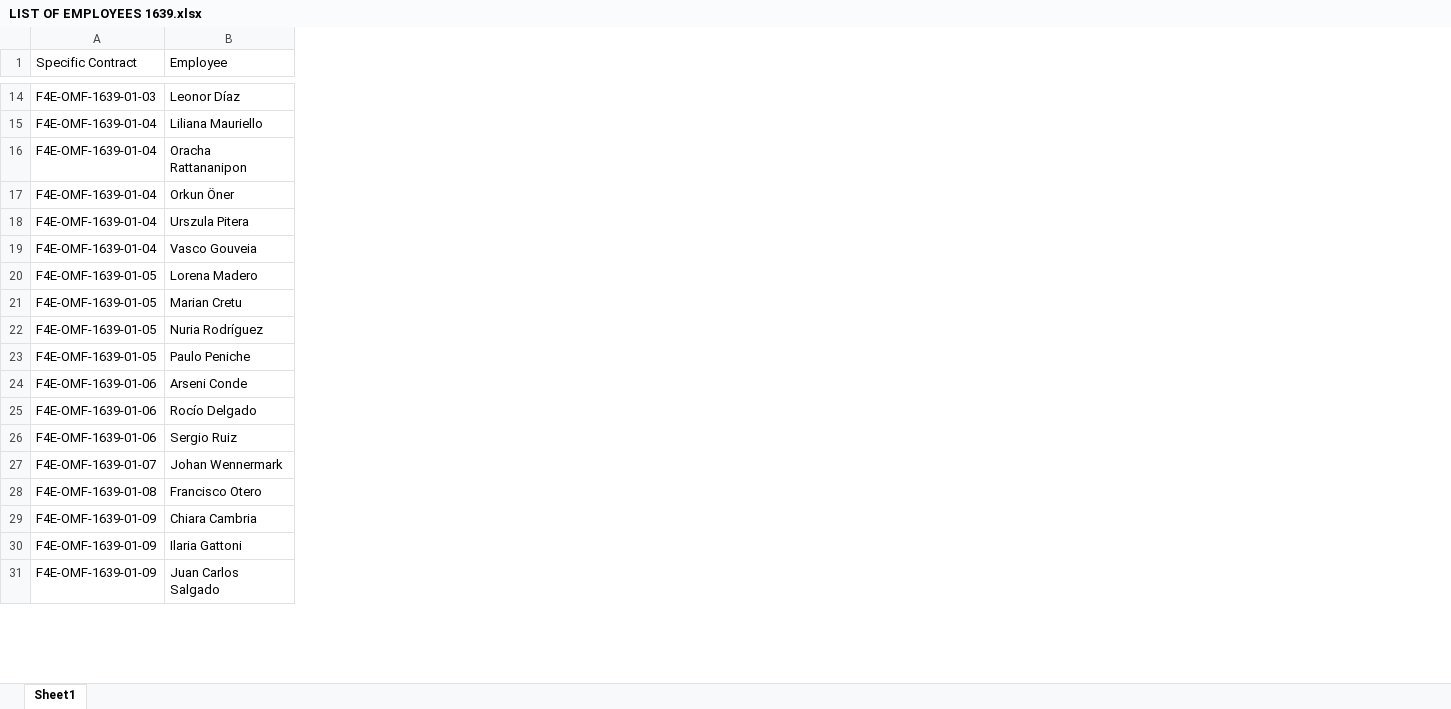
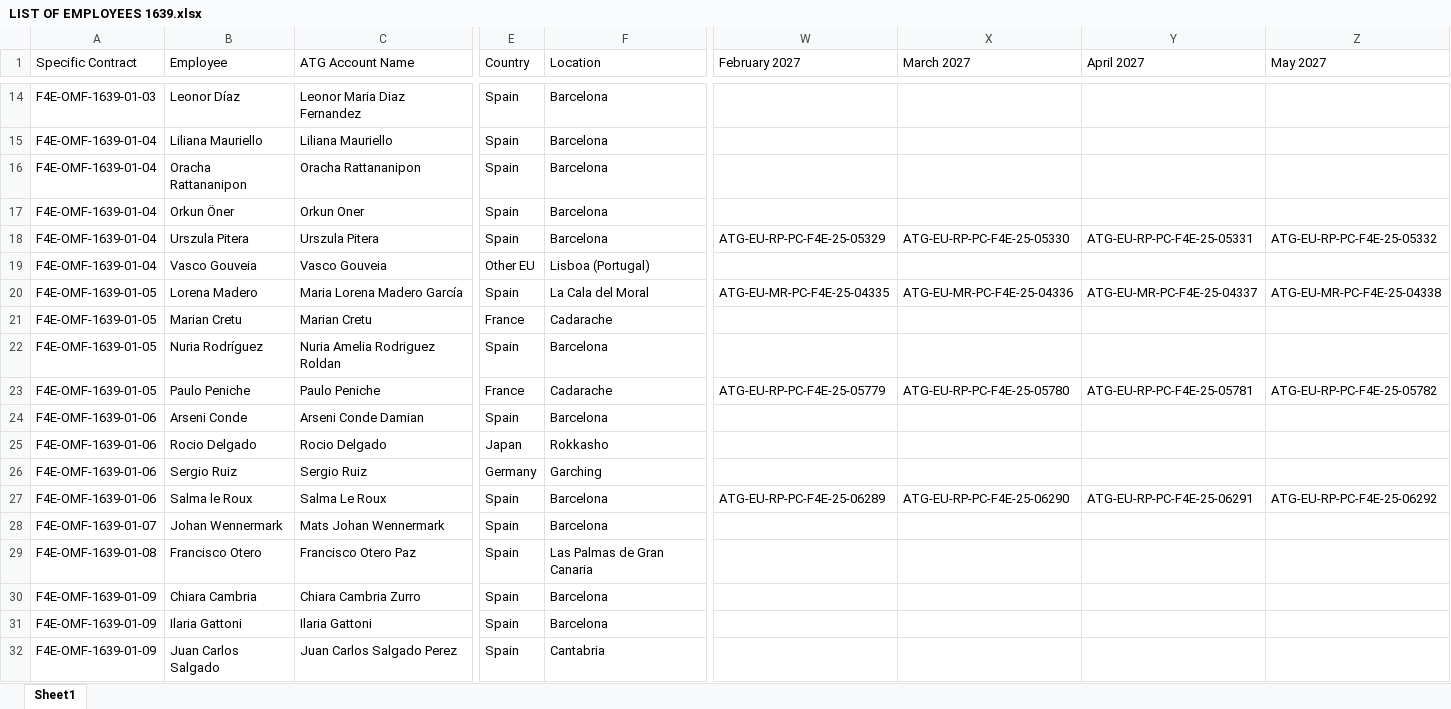
Before and after one commit to marcfr93/MR_Check, an Excel workbook: LIST OF EMPLOYEES 1639.xlsx, sheet Sheet1, drawn as a sheet; only a part is shown, gaps mark what is left out; values as stored, in another font and other column widths than the file's, no cell formats; table styles not drawn; rows hold the shown columns only; the diff covers the shown part only; the diff names each change by its address in the sheet, - before the commit and + after, or states it on an @@ line.

```diff
--- a/LIST OF EMPLOYEES 1639.xlsx (sheet Sheet1)
+++ b/LIST OF EMPLOYEES 1639.xlsx (sheet Sheet1)
+column C (ATG Account Name), rows 14-26: Leonor Maria Diaz Fernandez | Liliana Mauriello | Oracha Rattananipon | Orkun Oner | Urszula Pitera | Vasco Gouveia | Maria Lorena Madero García | Marian Cretu | Nuria Amelia Rodriguez Roldan | Paulo Peniche | Arseni Conde Damian | Rocio Delgado | Sergio Ruiz; rows 28-32: Mats Johan Wennermark | Francisco Otero Paz | Chiara Cambria Zurro | Ilaria Gattoni | Juan Carlos Salgado Perez
+column E (Country), rows 14-26: Spain | Spain | Spain | Spain | Spain | Other EU | Spain | France | Spain | France | Spain | Japan | Germany; rows 28-32: all Spain
+column F (Location), rows 14-26: Barcelona | Barcelona | Barcelona | Barcelona | Barcelona | Lisboa (Portugal) | La Cala del Moral | Cadarache | Barcelona | Cadarache | Barcelona | Rokkasho | Garching; rows 28-32: Barcelona | Las Palmas de Gran Canaria | Barcelona | Barcelona | Cantabria
+column W (February 2027), rows 18-23: ATG-EU-RP-PC-F4E-25-05329 |  | ATG-EU-MR-PC-F4E-25-04335 |  |  | ATG-EU-RP-PC-F4E-25-05779
+column X (March 2027), rows 18-23: ATG-EU-RP-PC-F4E-25-05330 |  | ATG-EU-MR-PC-F4E-25-04336 |  |  | ATG-EU-RP-PC-F4E-25-05780
+column Y (April 2027), rows 18-23: ATG-EU-RP-PC-F4E-25-05331 |  | ATG-EU-MR-PC-F4E-25-04337 |  |  | ATG-EU-RP-PC-F4E-25-05781
+column Z (May 2027), rows 18-23: ATG-EU-RP-PC-F4E-25-05332 |  | ATG-EU-MR-PC-F4E-25-04338 |  |  | ATG-EU-RP-PC-F4E-25-05782
-B25 (Employee): Rocío Delgado
+B25 (Employee): Rocio Delgado
+row 27: F4E-OMF-1639-01-06 | Salma le Roux | Salma Le Roux | Spain | Barcelona | ATG-EU-RP-PC-F4E-25-06289 | ATG-EU-RP-PC-F4E-25-06290 | ATG-EU-RP-PC-F4E-25-06291 | ATG-EU-RP-PC-F4E-25-06292
```
Also changed, not shown: 2 added rows, 2 removed rows, 1 moved row, 8 added columns, 29 removed columns and 398 edited cells elsewhere in this sheet, cell formats.
